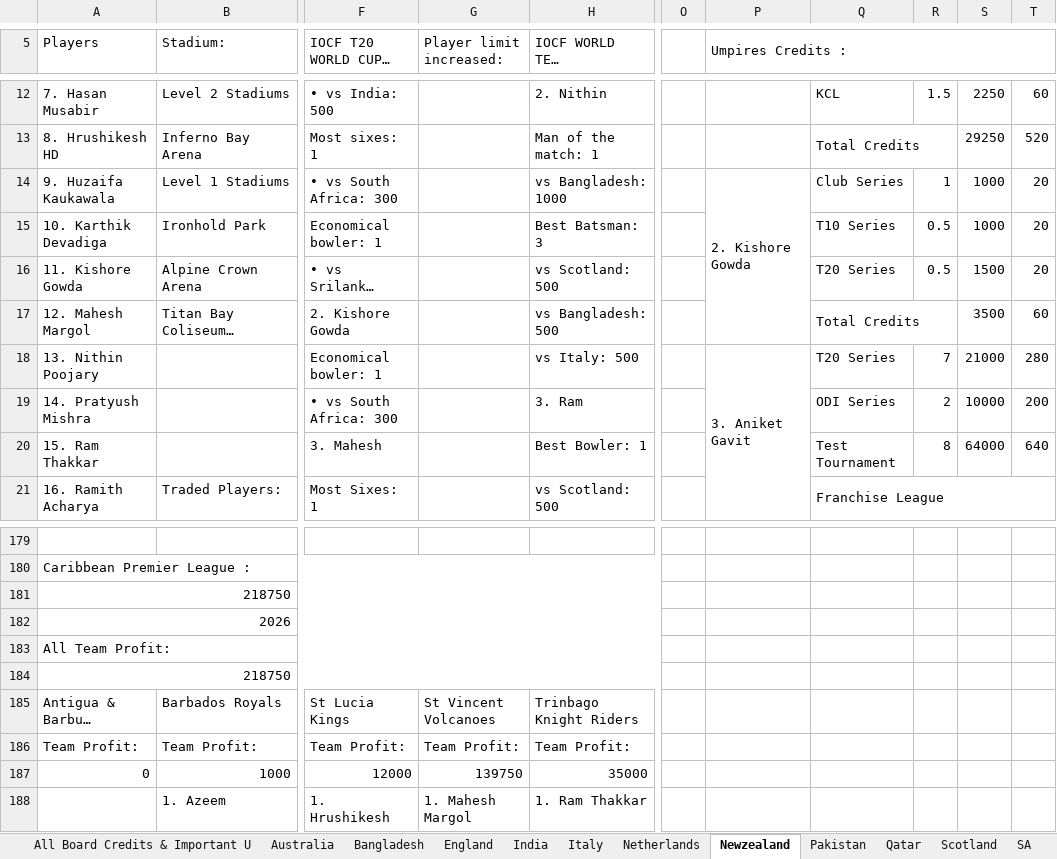
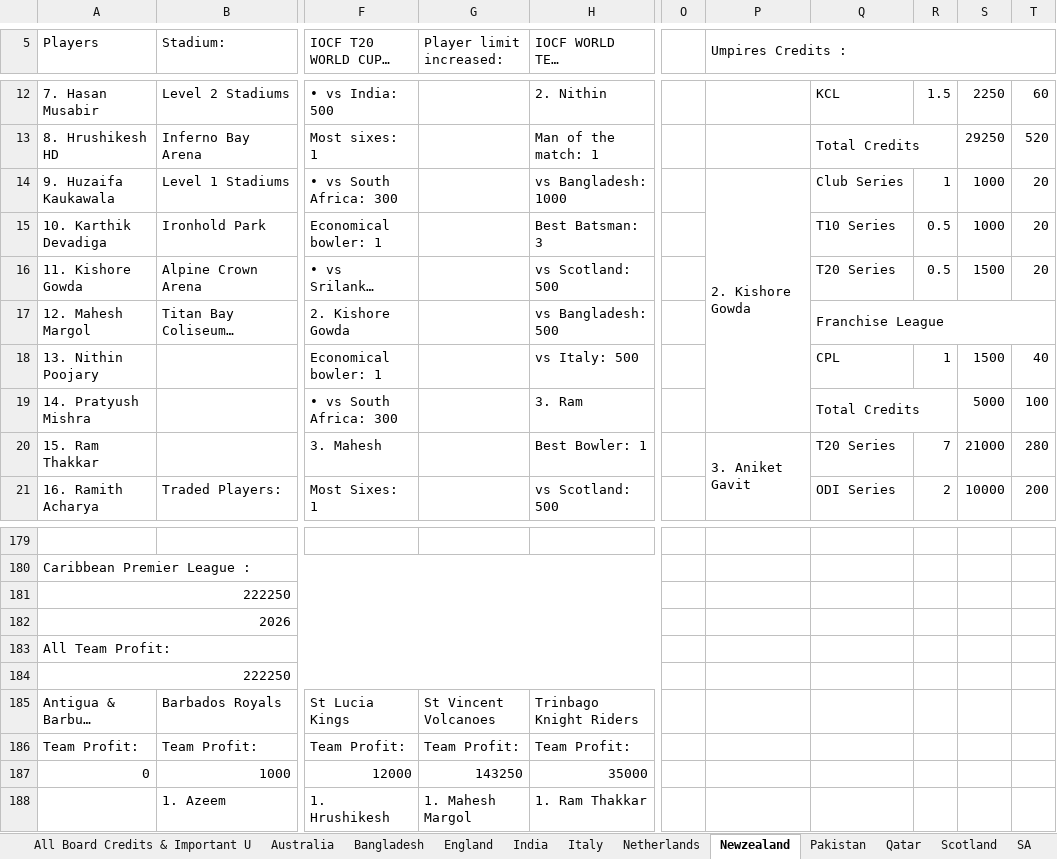
Before and after one commit to Nishanth-Ganiga/iocf-dashboard, an Excel workbook: server/IOCF_ALL_BOARDS.xlsx, sheet Newzealand, drawn as a sheet; only a part is shown, gaps mark what is left out; long unchanged cells end in …; values as stored, in another font and other column widths than the file's, no cell formats; charts and pictures not drawn; removed rows and columns are numbered as before the commit, all else as after; the diff covers the shown part only; the diff names each change by its address in the sheet, - before the commit and + after, or states it on an @@ line.

Commit message:
Resolve historical Afghanistan honors to Qatar; fix hidden match-honor achievements
Afghanistan was dissolved as an IOCF board and its players carried over to
Qatar. Adds an alias so franchise-squad tags, WTC completed matches, T20
World Cup team references, and the Lone Warrior representative all resolve
"Afghanistan" to Qatar instead of leaving those historical honors orphaned.

Also fixes a bug where a match-honor name resolved against a team roster
entry that still carried its board-tag suffix (e.g. "Ram Thakkar - NZ") got
filed under that mangled key instead of the bare name player pages look up
by, silently hiding 28 achievements from player profiles.

Refreshes the cached workbook with the latest Google Sheet pull (IPL fix).

```diff
--- a/server/IOCF_ALL_BOARDS.xlsx (sheet Newzealand)
+++ b/server/IOCF_ALL_BOARDS.xlsx (sheet Newzealand)
-P14:P17 merged
+P14:P19 merged
-Q17: Total Credits
+Q17: Franchise League
-Q17:R17 merged
+Q17:T17 merged
-S17: 3500
+S17: (empty)
-T17: 60
+T17: (empty)
-P18 (Umpires Credits :): 3. Aniket Gavit
+P18 (Umpires Credits :): (empty)
-P18:P26 merged
-Q18: T20 Series
+Q18: CPL
-R18: 7
+R18: 1
-S18: 21000
+S18: 1500
-T18: 280
+T18: 40
-Q19: ODI Series
+Q19: Total Credits
+Q19:R19 merged
-R19: 2
+R19: (empty)
-S19: 10000
+S19: 5000
-T19: 200
+T19: 100
-P20 (Umpires Credits :): (empty)
+P20 (Umpires Credits :): 3. Aniket Gavit
+P20:P28 merged
-Q20: Test Tournament
+Q20: T20 Series
-R20: 8
+R20: 7
-S20: 64000
+S20: 21000
-T20: 640
+T20: 280
-Q21: Franchise League
+Q21: ODI Series
-Q21:T21 merged
-R21: (empty)
+R21: 2
-S21: (empty)
+S21: 10000
-T21: (empty)
+T21: 200
-A181 (Players): 218750
+A181 (Players): 222250
-A184 (Players): 218750
+A184 (Players): 222250
-G187 (Player limit increased:): 139750
+G187 (Player limit increased:): 143250
```
Also changed, not shown: 1 added row, 1 removed row, 30 edited cells and merged cells elsewhere in this sheet, sheet England, sheet India, sheet IOCF EURO CUP, sheet Series Matches, sheet SPL 2026, sheet Board Rankings, 12 more sheets, cell formats, formulas that keep their value, 3 other files.
